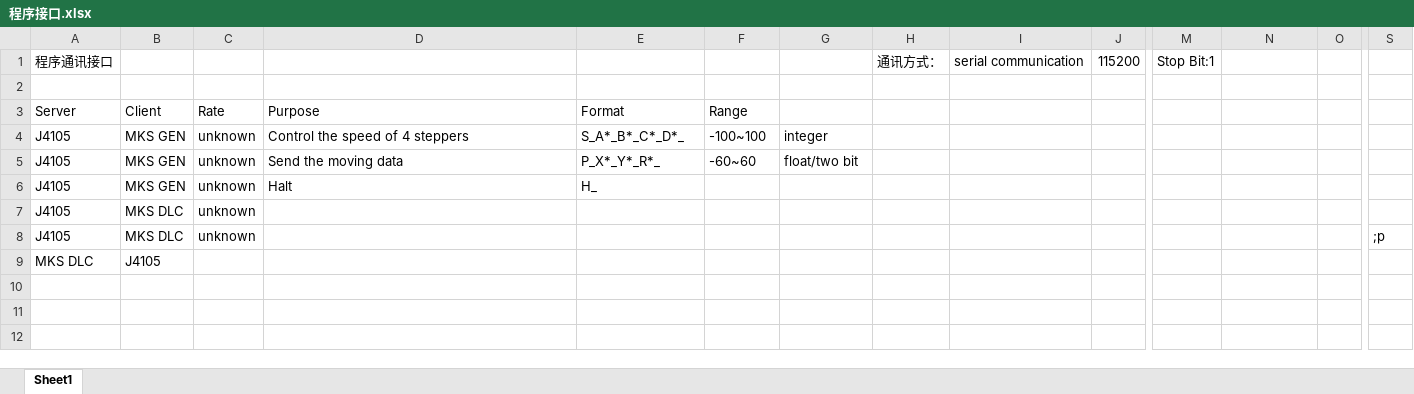
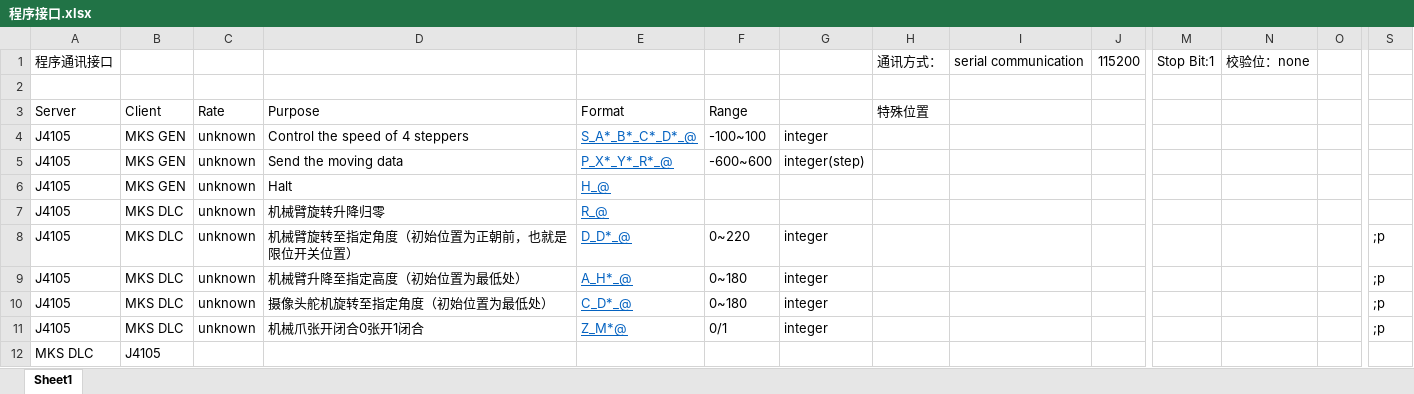
Before and after one commit to CouesF/20-, an Excel workbook: 程序接口.xlsx, sheet Sheet1, drawn as a sheet; only a part is shown, gaps mark what is left out; values as stored, in another font and other column widths than the file's, no borders; rows hold the shown columns only; the diff names each change by its address in the sheet, - before the commit and + after, or states it on an @@ line.

Commit message:
--

```diff
--- a/程序接口.xlsx (sheet Sheet1)
+++ b/程序接口.xlsx (sheet Sheet1)
-N1: (empty)
+N1: 校验位：none
-H3: (empty)
+H3: 特殊位置
-E4: S_A*_B*_C*_D*_
+E4: S_A*_B*_C*_D*_@
@@ E4:E6 underline: off → on, text colour: black → #0563C1 @@
-E5: P_X*_Y*_R*_
+E5: P_X*_Y*_R*_@
-F5: -60~60
+F5: -600~600
-G5: float/two bit
+G5: integer(step)
-E6: H_
+E6: H_@
-D7: (empty)
+D7: 机械臂旋转升降归零
-E7: (empty)
+E7: R_@
-D8: (empty)
+D8: 机械臂旋转至指定角度（初始位置为正朝前，也就是限位开关位置）
-E8: (empty)
+E8: D_D*_@
-F8: (empty)
+F8: 0~220
-G8: (empty)
+G8: integer
+row 9: J4105 | MKS DLC | unknown | 机械臂升降至指定高度（初始位置为最低处） | A_H*_@ | 0~180 | integer |  |  |  |  |  |  | ;p
+row 10: J4105 | MKS DLC | unknown | 摄像头舵机旋转至指定角度（初始位置为最低处） | C_D*_@ | 0~180 | integer |  |  |  |  |  |  | ;p
+row 11: J4105 | MKS DLC | unknown | 机械爪张开闭合0张开1闭合 | Z_M*@ | 0/1 | integer |  |  |  |  |  |  | ;p
```
